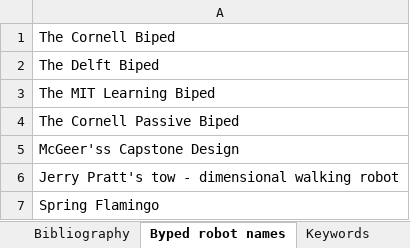
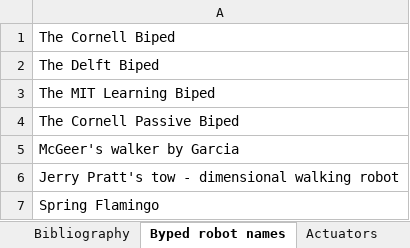
Before and after one commit to KantouniasA/BipedProject, an Excel workbook: Bibliography/BibliographyResearch.xlsx, sheet Byped robot names, drawn as a sheet; values as stored, in another font and other column widths than the file's, no borders; the diff names each change by its address in the sheet, - before the commit and + after, or states it on an @@ line.

```diff
--- a/Bibliography/BibliographyResearch.xlsx (sheet Byped robot names)
+++ b/Bibliography/BibliographyResearch.xlsx (sheet Byped robot names)
-sheet tab: Keywords
+sheet tab: Actuators
-A5: McGeer'ss Capstone Design
+A5: McGeer's walker by Garcia
```
Also changed, not shown: sheet Bibliography, sheet Actuators, other sheet tabs, charts or pictures, 1 other file.
